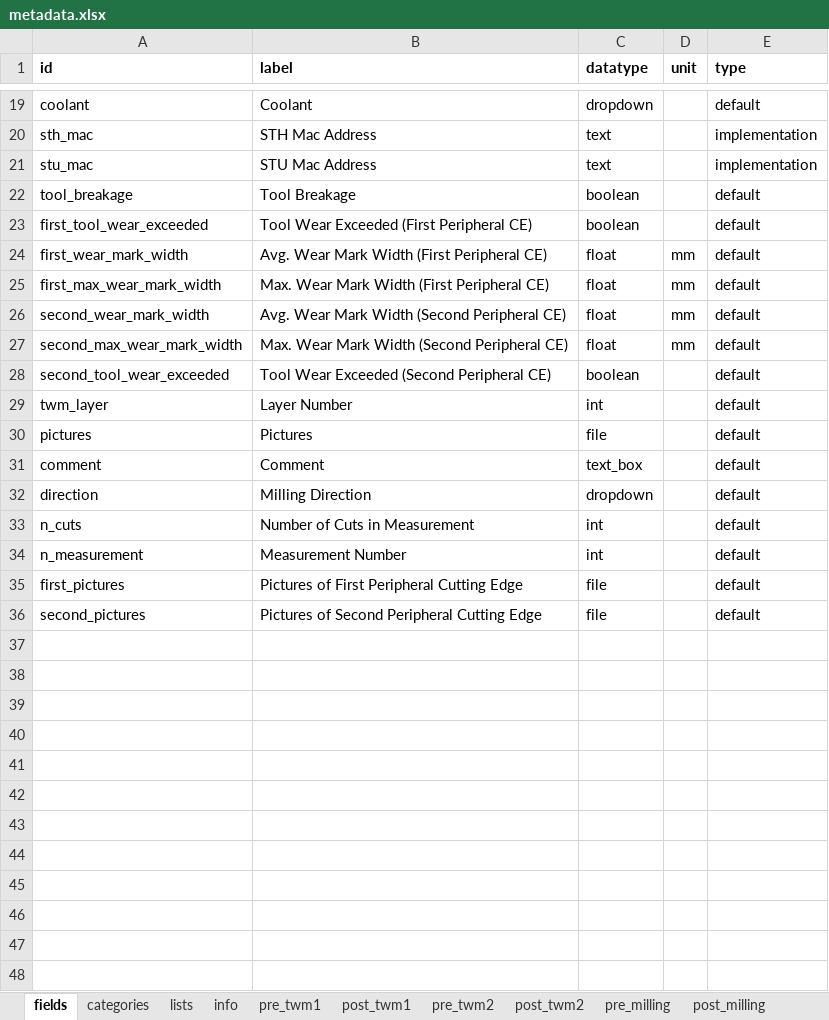
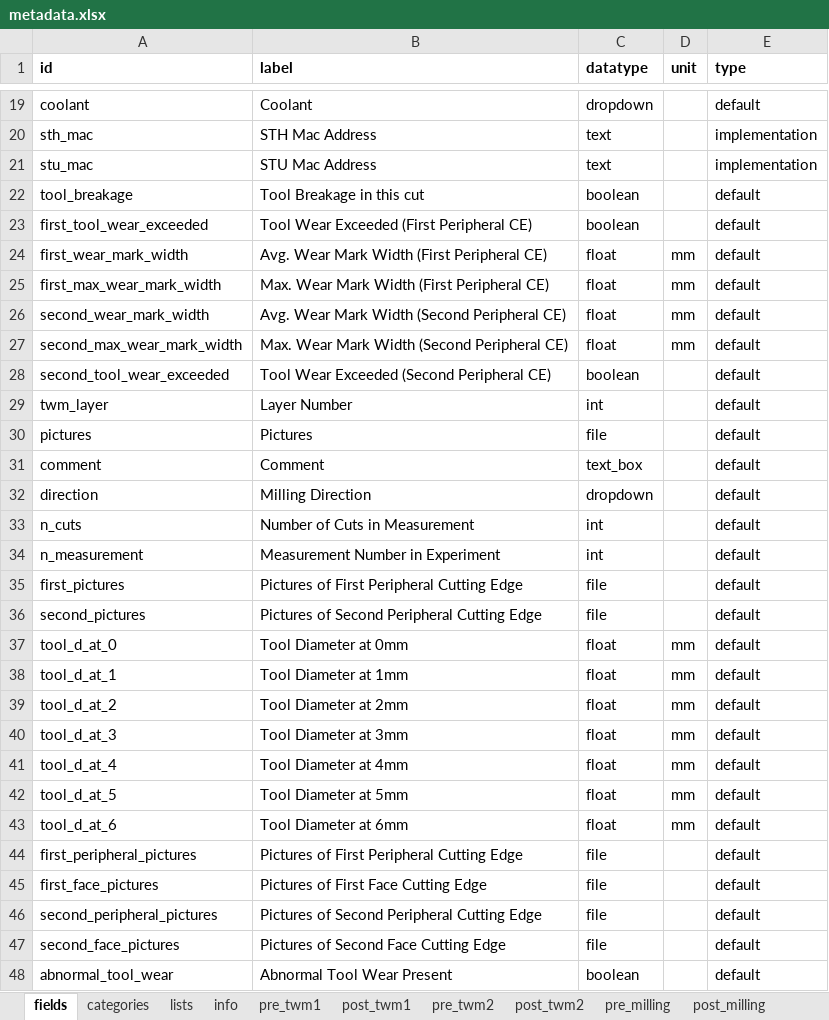
Before and after one commit to MyTooliT/ICOweb, an Excel workbook: metadata.xlsx, sheet fields, drawn as a sheet; only a part is shown, gaps mark what is left out; values as stored, in another font and other column widths than the file's, no borders; conditional formats not drawn; the diff names each change by its address in the sheet, - before the commit and + after, or states it on an @@ line.

```diff
--- a/metadata.xlsx (sheet fields)
+++ b/metadata.xlsx (sheet fields)
-B22 (label): Tool Breakage
+B22 (label): Tool Breakage in this cut
-B34 (label): Measurement Number
+B34 (label): Measurement Number in Experiment
+row 37: tool_d_at_0 | Tool Diameter at 0mm | float | mm | default
+row 38: tool_d_at_1 | Tool Diameter at 1mm | float | mm | default
+row 39: tool_d_at_2 | Tool Diameter at 2mm | float | mm | default
+row 40: tool_d_at_3 | Tool Diameter at 3mm | float | mm | default
+row 41: tool_d_at_4 | Tool Diameter at 4mm | float | mm | default
+row 42: tool_d_at_5 | Tool Diameter at 5mm | float | mm | default
+row 43: tool_d_at_6 | Tool Diameter at 6mm | float | mm | default
+row 44: first_peripheral_pictures | Pictures of First Peripheral Cutting Edge | file |  | default
+row 45: first_face_pictures | Pictures of First Face Cutting Edge | file |  | default
+row 46: second_peripheral_pictures | Pictures of Second Peripheral Cutting Edge | file |  | default
+row 47: second_face_pictures | Pictures of Second Face Cutting Edge | file |  | default
+row 48: abnormal_tool_wear | Abnormal Tool Wear Present | boolean |  | default
```
Also changed, not shown: sheet post_twm2, sheet post_twm1, sheet categories, 2 other files.
